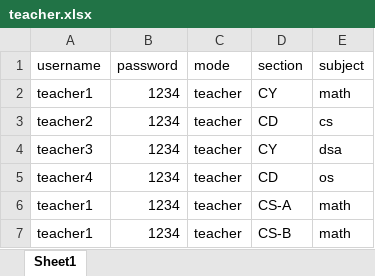
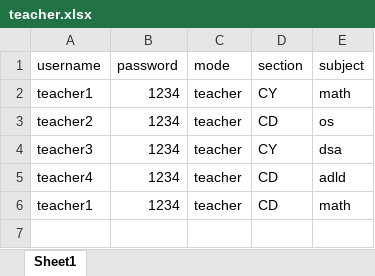
Before and after one commit to TejasNeswi/ClassroomApplication, an Excel workbook: teacher.xlsx, sheet Sheet1, drawn as a sheet; values as stored, in another font and other column widths than the file's, no borders; the diff names each change by its address in the sheet, - before the commit and + after, or states it on an @@ line.

```diff
--- a/teacher.xlsx (sheet Sheet1)
+++ b/teacher.xlsx (sheet Sheet1)
-E3 (subject): cs
+E3 (subject): os
-E5 (subject): os
+E5 (subject): adld
-D6 (section): CS-A
+D6 (section): CD
-row 7: teacher1 | 1234 | teacher | CS-B | math
```
Also changed, not shown: 12 other files.
